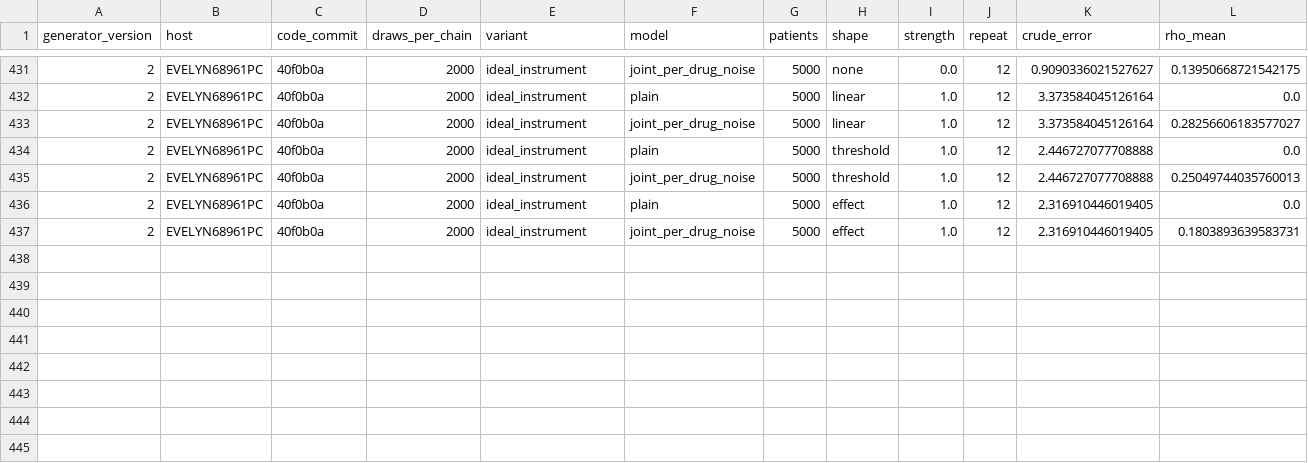
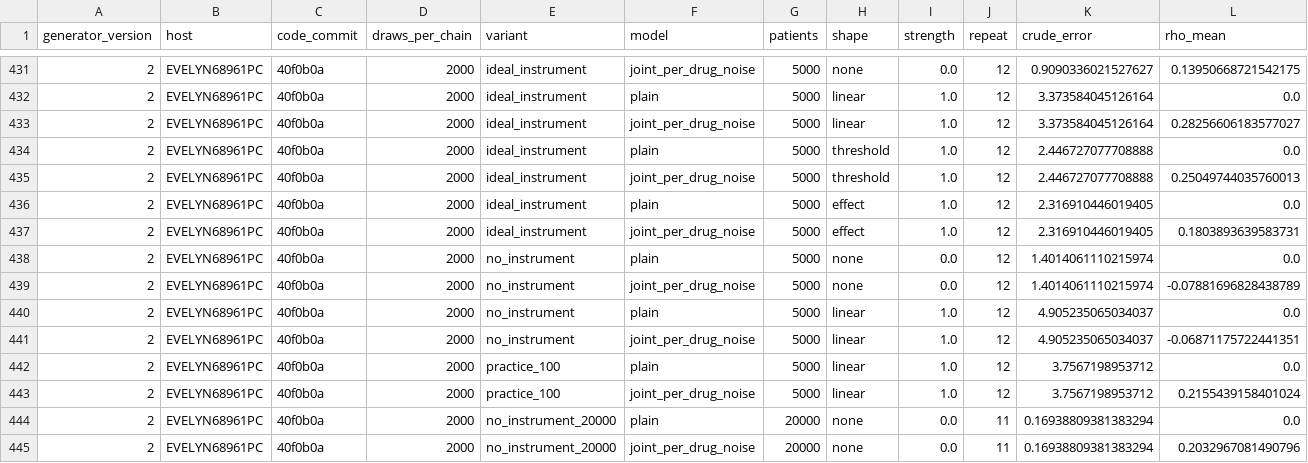
Before and after one commit to Evelyn68961/hidden-confounding-stress-test, a CSV file: results/generator-v2/uniform_2000/EVELYN68961PC.csv, drawn as a sheet; only a part is shown, gaps mark what is left out; rows hold the shown columns only; the diff names each change by its address in the sheet, - before the commit and + after, or states it on an @@ line.

```diff
--- a/results/generator-v2/uniform_2000/EVELYN68961PC.csv
+++ b/results/generator-v2/uniform_2000/EVELYN68961PC.csv
+row 438: 2 | EVELYN68961PC | 40f0b0a | 2000 | no_instrument | plain | 5000 | none | 0.0 | 12 | 1.4014061110215974 | 0.0
+row 439: 2 | EVELYN68961PC | 40f0b0a | 2000 | no_instrument | joint_per_drug_noise | 5000 | none | 0.0 | 12 | 1.4014061110215974 | -0.07881696828438789
+row 440: 2 | EVELYN68961PC | 40f0b0a | 2000 | no_instrument | plain | 5000 | linear | 1.0 | 12 | 4.905235065034037 | 0.0
+row 441: 2 | EVELYN68961PC | 40f0b0a | 2000 | no_instrument | joint_per_drug_noise | 5000 | linear | 1.0 | 12 | 4.905235065034037 | -0.06871175722441351
+row 442: 2 | EVELYN68961PC | 40f0b0a | 2000 | practice_100 | plain | 5000 | linear | 1.0 | 12 | 3.7567198953712 | 0.0
+row 443: 2 | EVELYN68961PC | 40f0b0a | 2000 | practice_100 | joint_per_drug_noise | 5000 | linear | 1.0 | 12 | 3.7567198953712 | 0.2155439158401024
+row 444: 2 | EVELYN68961PC | 40f0b0a | 2000 | no_instrument_20000 | plain | 20000 | none | 0.0 | 11 | 0.16938809381383294 | 0.0
+row 445: 2 | EVELYN68961PC | 40f0b0a | 2000 | no_instrument_20000 | joint_per_drug_noise | 20000 | none | 0.0 | 11 | 0.16938809381383294 | 0.2032967081490796
```
Also changed, not shown: 1 other file.
